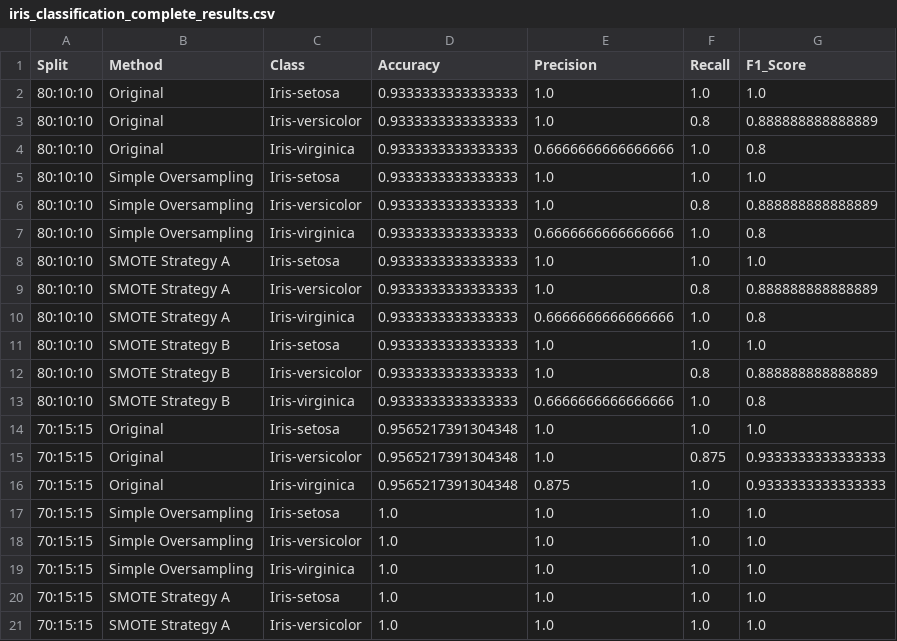
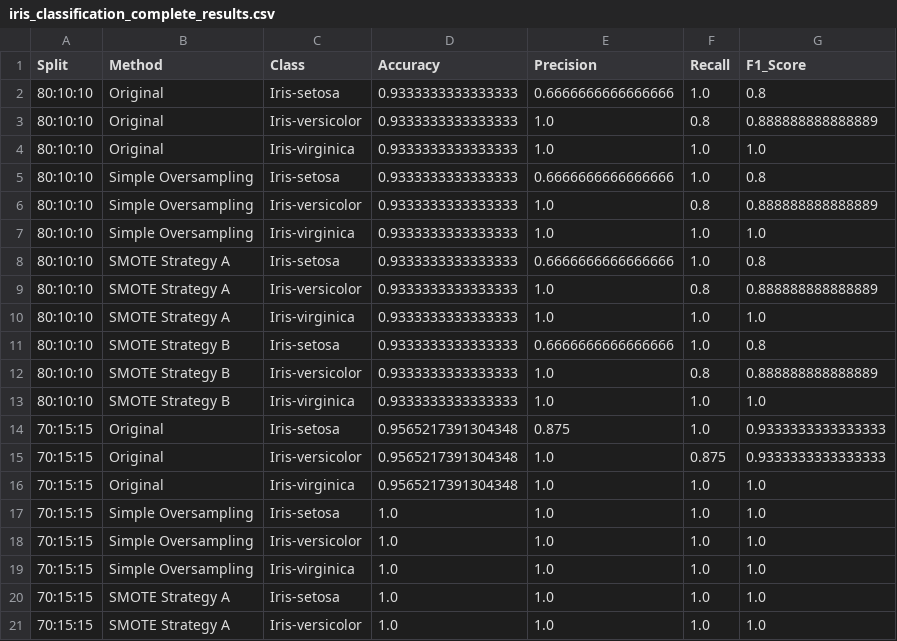
Before and after one commit to ved0104/ML_Lab, a CSV file: Lab5/Task1/iris_classification_complete_results.csv, drawn as a sheet; only a part is shown.

```diff
--- a/Lab5/Task1/iris_classification_complete_results.csv
+++ b/Lab5/Task1/iris_classification_complete_results.csv
@@ -1,17 +1,17 @@
 Split,Method,Class,Accuracy,Precision,Recall,F1_Score
-80:10:10,Original,Iris-setosa,0.9333333333333333,1.0,1.0,1.0
+80:10:10,Original,Iris-setosa,0.9333333333333333,0.6666666666666666,1.0,0.8
 80:10:10,Original,Iris-versicolor,0.9333333333333333,1.0,0.8,0.888888888888889
-80:10:10,Original,Iris-virginica,0.9333333333333333,0.6666666666666666,1.0,0.8
-80:10:10,Simple Oversampling,Iris-setosa,0.9333333333333333,1.0,1.0,1.0
+80:10:10,Original,Iris-virginica,0.9333333333333333,1.0,1.0,1.0
+80:10:10,Simple Oversampling,Iris-setosa,0.9333333333333333,0.6666666666666666,1.0,0.8
 80:10:10,Simple Oversampling,Iris-versicolor,0.9333333333333333,1.0,0.8,0.888888888888889
-80:10:10,Simple Oversampling,Iris-virginica,0.9333333333333333,0.6666666666666666,1.0,0.8
-80:10:10,SMOTE Strategy A,Iris-setosa,0.9333333333333333,1.0,1.0,1.0
+80:10:10,Simple Oversampling,Iris-virginica,0.9333333333333333,1.0,1.0,1.0
+80:10:10,SMOTE Strategy A,Iris-setosa,0.9333333333333333,0.6666666666666666,1.0,0.8
 80:10:10,SMOTE Strategy A,Iris-versicolor,0.9333333333333333,1.0,0.8,0.888888888888889
-80:10:10,SMOTE Strategy A,Iris-virginica,0.9333333333333333,0.6666666666666666,1.0,0.8
-80:10:10,SMOTE Strategy B,Iris-setosa,0.9333333333333333,1.0,1.0,1.0
+80:10:10,SMOTE Strategy A,Iris-virginica,0.9333333333333333,1.0,1.0,1.0
+80:10:10,SMOTE Strategy B,Iris-setosa,0.9333333333333333,0.6666666666666666,1.0,0.8
 80:10:10,SMOTE Strategy B,Iris-versicolor,0.9333333333333333,1.0,0.8,0.888888888888889
-80:10:10,SMOTE Strategy B,Iris-virginica,0.9333333333333333,0.6666666666666666,1.0,0.8
-70:15:15,Original,Iris-setosa,0.9565217391304348,1.0,1.0,1.0
+80:10:10,SMOTE Strategy B,Iris-virginica,0.9333333333333333,1.0,1.0,1.0
+70:15:15,Original,Iris-setosa,0.9565217391304348,0.875,1.0,0.9333333333333333
 70:15:15,Original,Iris-versicolor,0.9565217391304348,1.0,0.875,0.9333333333333333
-70:15:15,Original,Iris-virginica,0.9565217391304348,0.875,1.0,0.9333333333333333
+70:15:15,Original,Iris-virginica,0.9565217391304348,1.0,1.0,1.0
 70:15:15,Simple Oversampling,Iris-setosa,1.0,1.0,1.0,1.0
```
Also changed, not shown: 7 other files.
